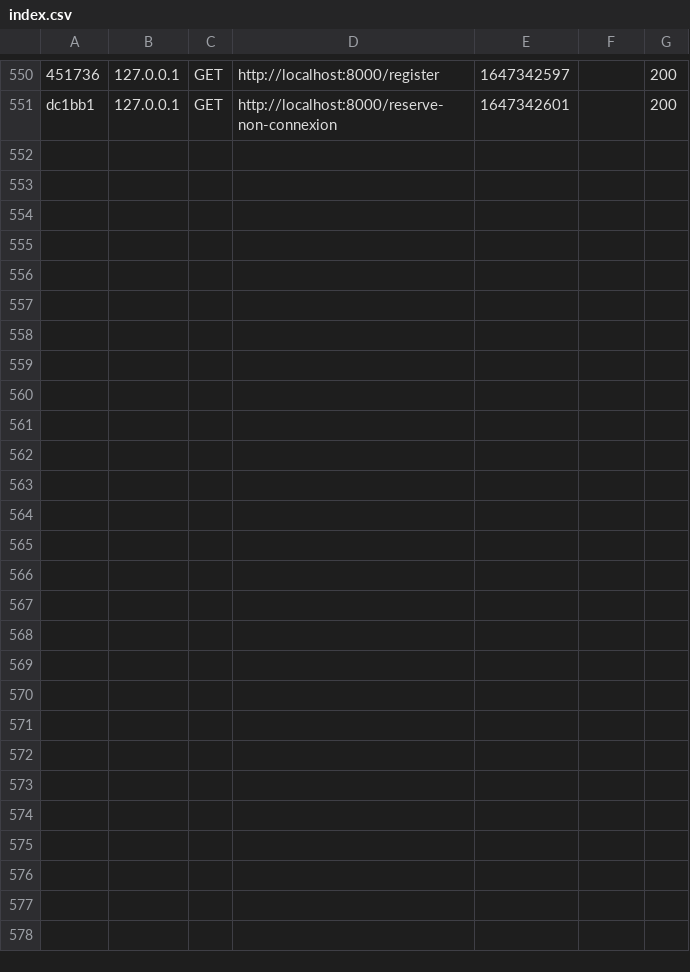
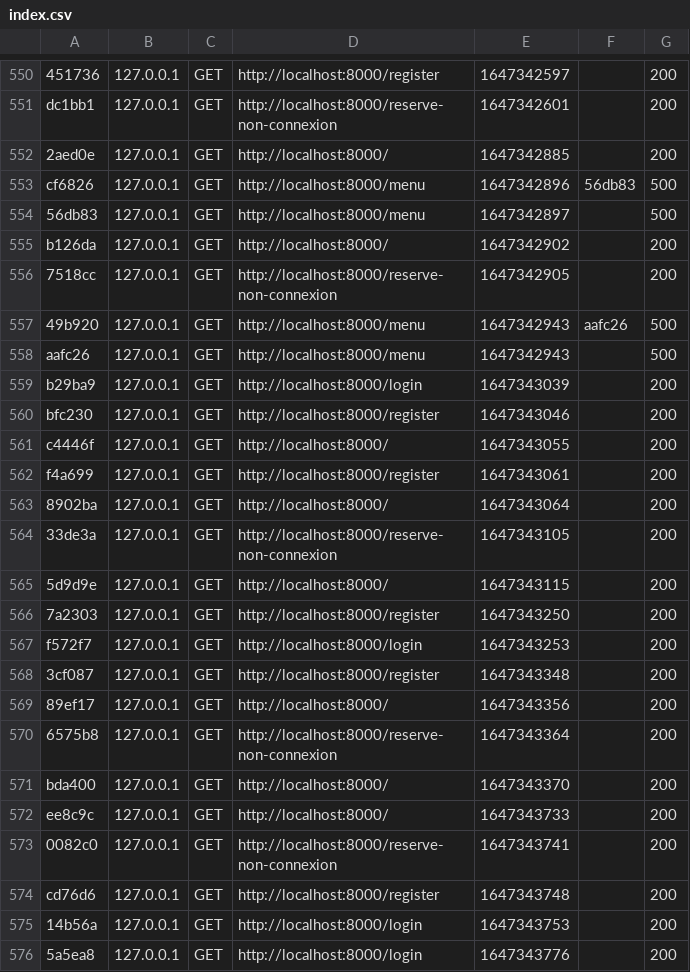
Before and after one commit to ProjetSymfony1/Projet, a CSV file: var/cache/dev/profiler/index.csv, drawn as a sheet; only a part is shown, gaps mark what is left out; the diff names each change by its address in the sheet, - before the commit and + after, or states it on an @@ line.

```diff
--- a/var/cache/dev/profiler/index.csv
+++ b/var/cache/dev/profiler/index.csv
+row 552: 2aed0e | 127.0.0.1 | GET | http://localhost:8000/ | 1647342885 |  | 200
+row 553: cf6826 | 127.0.0.1 | GET | http://localhost:8000/menu | 1647342896 | 56db83 | 500
+row 554: 56db83 | 127.0.0.1 | GET | http://localhost:8000/menu | 1647342897 |  | 500
+row 555: b126da | 127.0.0.1 | GET | http://localhost:8000/ | 1647342902 |  | 200
+row 556: 7518cc | 127.0.0.1 | GET | http://localhost:8000/reserve-non-connexion | 1647342905 |  | 200
+row 557: 49b920 | 127.0.0.1 | GET | http://localhost:8000/menu | 1647342943 | aafc26 | 500
+row 558: aafc26 | 127.0.0.1 | GET | http://localhost:8000/menu | 1647342943 |  | 500
+row 559: b29ba9 | 127.0.0.1 | GET | http://localhost:8000/login | 1647343039 |  | 200
+row 560: bfc230 | 127.0.0.1 | GET | http://localhost:8000/register | 1647343046 |  | 200
+row 561: c4446f | 127.0.0.1 | GET | http://localhost:8000/ | 1647343055 |  | 200
+row 562: f4a699 | 127.0.0.1 | GET | http://localhost:8000/register | 1647343061 |  | 200
+row 563: 8902ba | 127.0.0.1 | GET | http://localhost:8000/ | 1647343064 |  | 200
+row 564: 33de3a | 127.0.0.1 | GET | http://localhost:8000/reserve-non-connexion | 1647343105 |  | 200
+row 565: 5d9d9e | 127.0.0.1 | GET | http://localhost:8000/ | 1647343115 |  | 200
+row 566: 7a2303 | 127.0.0.1 | GET | http://localhost:8000/register | 1647343250 |  | 200
+row 567: f572f7 | 127.0.0.1 | GET | http://localhost:8000/login | 1647343253 |  | 200
+row 568: 3cf087 | 127.0.0.1 | GET | http://localhost:8000/register | 1647343348 |  | 200
+row 569: 89ef17 | 127.0.0.1 | GET | http://localhost:8000/ | 1647343356 |  | 200
+row 570: 6575b8 | 127.0.0.1 | GET | http://localhost:8000/reserve-non-connexion | 1647343364 |  | 200
+row 571: bda400 | 127.0.0.1 | GET | http://localhost:8000/ | 1647343370 |  | 200
+row 572: ee8c9c | 127.0.0.1 | GET | http://localhost:8000/ | 1647343733 |  | 200
+row 573: 0082c0 | 127.0.0.1 | GET | http://localhost:8000/reserve-non-connexion | 1647343741 |  | 200
+row 574: cd76d6 | 127.0.0.1 | GET | http://localhost:8000/register | 1647343748 |  | 200
+row 575: 14b56a | 127.0.0.1 | GET | http://localhost:8000/login | 1647343753 |  | 200
+row 576: 5a5ea8 | 127.0.0.1 | GET | http://localhost:8000/login | 1647343776 |  | 200
```
Also changed, not shown: 6 other files.
